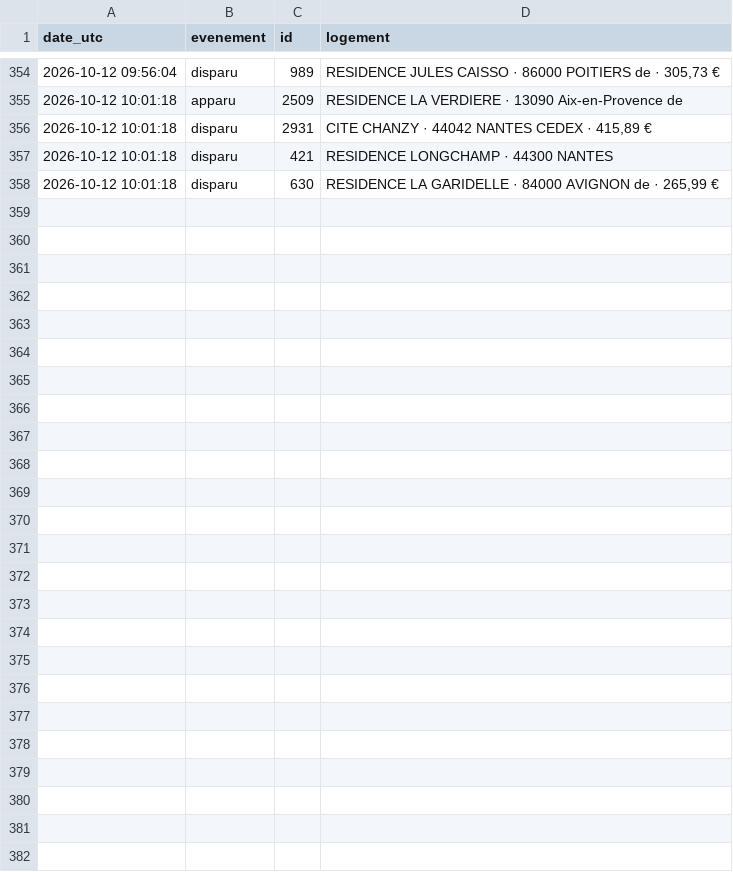
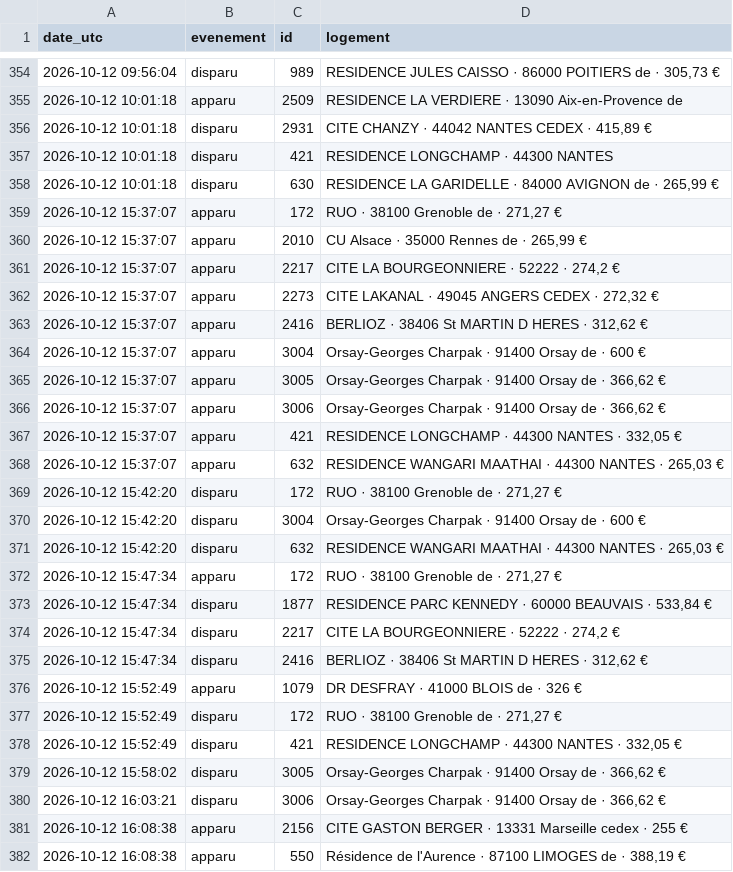
Before and after one commit to omaraitlhouss/crous-watcher, a CSV file: crous_history.csv, drawn as a sheet; only a part is shown, gaps mark what is left out.

Commit message:
Historique CROUS 2026-10-12 16:11

```diff
--- a/crous_history.csv
+++ b/crous_history.csv
@@ -358 +358,25 @@ date_utc,evenement,id,logement
 2026-10-12 10:01:18,disparu,630,"RESIDENCE LA GARIDELLE · 84000 AVIGNON de · 265,99 €"
+2026-10-12 15:37:07,apparu,172,"RUO · 38100 Grenoble de · 271,27 €"
+2026-10-12 15:37:07,apparu,2010,"CU Alsace · 35000 Rennes de · 265,99 €"
+2026-10-12 15:37:07,apparu,2217,"CITE LA BOURGEONNIERE · 52222 · 274,2 €"
+2026-10-12 15:37:07,apparu,2273,"CITE LAKANAL · 49045 ANGERS CEDEX · 272,32 €"
+2026-10-12 15:37:07,apparu,2416,"BERLIOZ · 38406 St MARTIN D HERES · 312,62 €"
+2026-10-12 15:37:07,apparu,3004,Orsay-Georges Charpak · 91400 Orsay de · 600 €
+2026-10-12 15:37:07,apparu,3005,"Orsay-Georges Charpak · 91400 Orsay de · 366,62 €"
+2026-10-12 15:37:07,apparu,3006,"Orsay-Georges Charpak · 91400 Orsay de · 366,62 €"
+2026-10-12 15:37:07,apparu,421,"RESIDENCE LONGCHAMP · 44300 NANTES · 332,05 €"
+2026-10-12 15:37:07,apparu,632,"RESIDENCE WANGARI MAATHAI · 44300 NANTES · 265,03 €"
+2026-10-12 15:42:20,disparu,172,"RUO · 38100 Grenoble de · 271,27 €"
+2026-10-12 15:42:20,disparu,3004,Orsay-Georges Charpak · 91400 Orsay de · 600 €
+2026-10-12 15:42:20,disparu,632,"RESIDENCE WANGARI MAATHAI · 44300 NANTES · 265,03 €"
+2026-10-12 15:47:34,apparu,172,"RUO · 38100 Grenoble de · 271,27 €"
+2026-10-12 15:47:34,disparu,1877,"RESIDENCE PARC KENNEDY · 60000 BEAUVAIS · 533,84 €"
+2026-10-12 15:47:34,disparu,2217,"CITE LA BOURGEONNIERE · 52222 · 274,2 €"
+2026-10-12 15:47:34,disparu,2416,"BERLIOZ · 38406 St MARTIN D HERES · 312,62 €"
+2026-10-12 15:52:49,apparu,1079,DR DESFRAY · 41000 BLOIS de · 326 €
+2026-10-12 15:52:49,disparu,172,"RUO · 38100 Grenoble de · 271,27 €"
+2026-10-12 15:52:49,disparu,421,"RESIDENCE LONGCHAMP · 44300 NANTES · 332,05 €"
+2026-10-12 15:58:02,disparu,3005,"Orsay-Georges Charpak · 91400 Orsay de · 366,62 €"
+2026-10-12 16:03:21,disparu,3006,"Orsay-Georges Charpak · 91400 Orsay de · 366,62 €"
+2026-10-12 16:08:38,apparu,2156,CITE GASTON BERGER · 13331 Marseille cedex · 255 €
+2026-10-12 16:08:38,apparu,550,"Résidence de l'Aurence · 87100 LIMOGES de · 388,19 €"
```
